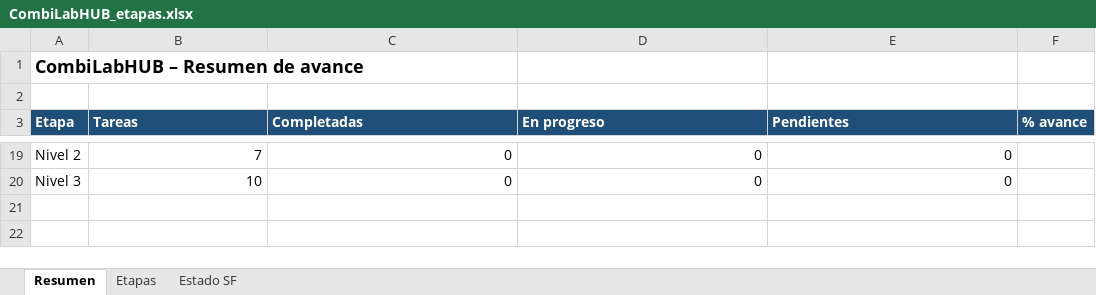
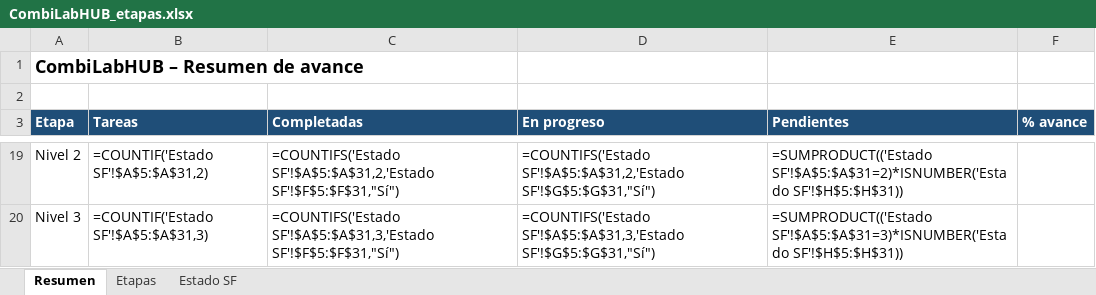
Before and after one commit to oarrua88/combi_lab_hub_tmp, an Excel workbook: docs/CombiLabHUB_etapas.xlsx, sheet Resumen, drawn as a sheet; only a part is shown, gaps mark what is left out; values as stored, in another font and other column widths than the file's, no borders; formulas without a stored value are shown as written; the diff covers the shown part only; the diff names each change by its address in the sheet, - before the commit and + after, or states it on an @@ line.

```diff
--- a/docs/CombiLabHUB_etapas.xlsx (sheet Resumen)
+++ b/docs/CombiLabHUB_etapas.xlsx (sheet Resumen)
-B19 (Tareas): 7
+B19 (Tareas): =COUNTIF('Estado SF'!$A$5:$A$31,2)
-C19 (Completadas): 0
+C19 (Completadas): =COUNTIFS('Estado SF'!$A$5:$A$31,2,'Estado SF'!$F$5:$F$31,"Sí")
-D19 (En progreso): 0
+D19 (En progreso): =COUNTIFS('Estado SF'!$A$5:$A$31,2,'Estado SF'!$G$5:$G$31,"Sí")
-E19 (Pendientes): 0
+E19 (Pendientes): =SUMPRODUCT(('Estado SF'!$A$5:$A$31=2)*ISNUMBER('Estado SF'!$H$5:$H$31))
-B20 (Tareas): 10
+B20 (Tareas): =COUNTIF('Estado SF'!$A$5:$A$31,3)
-C20 (Completadas): 0
+C20 (Completadas): =COUNTIFS('Estado SF'!$A$5:$A$31,3,'Estado SF'!$F$5:$F$31,"Sí")
-D20 (En progreso): 0
+D20 (En progreso): =COUNTIFS('Estado SF'!$A$5:$A$31,3,'Estado SF'!$G$5:$G$31,"Sí")
-E20 (Pendientes): 0
+E20 (Pendientes): =SUMPRODUCT(('Estado SF'!$A$5:$A$31=3)*ISNUMBER('Estado SF'!$H$5:$H$31))
```
Also changed, not shown: 59 edited cells elsewhere in this sheet, sheet Estado SF, sheet Etapas, charts or pictures.
